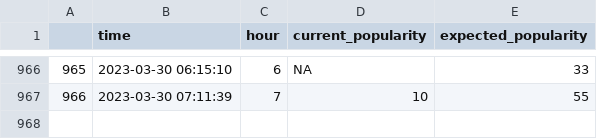
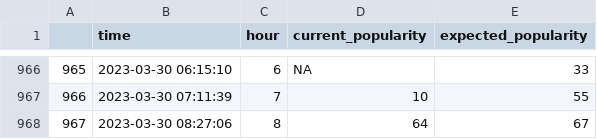
Before and after one commit to johnkearns617/Princeton_Gym, a CSV file: gym_popular.csv, drawn as a sheet; only a part is shown, gaps mark what is left out; the diff names each change by its address in the sheet, - before the commit and + after, or states it on an @@ line.

```diff
--- a/gym_popular.csv
+++ b/gym_popular.csv
+row 968: 967 | 2023-03-30 08:27:06 | 8 | 64 | 67
```
Also changed, not shown: 1 other file.
